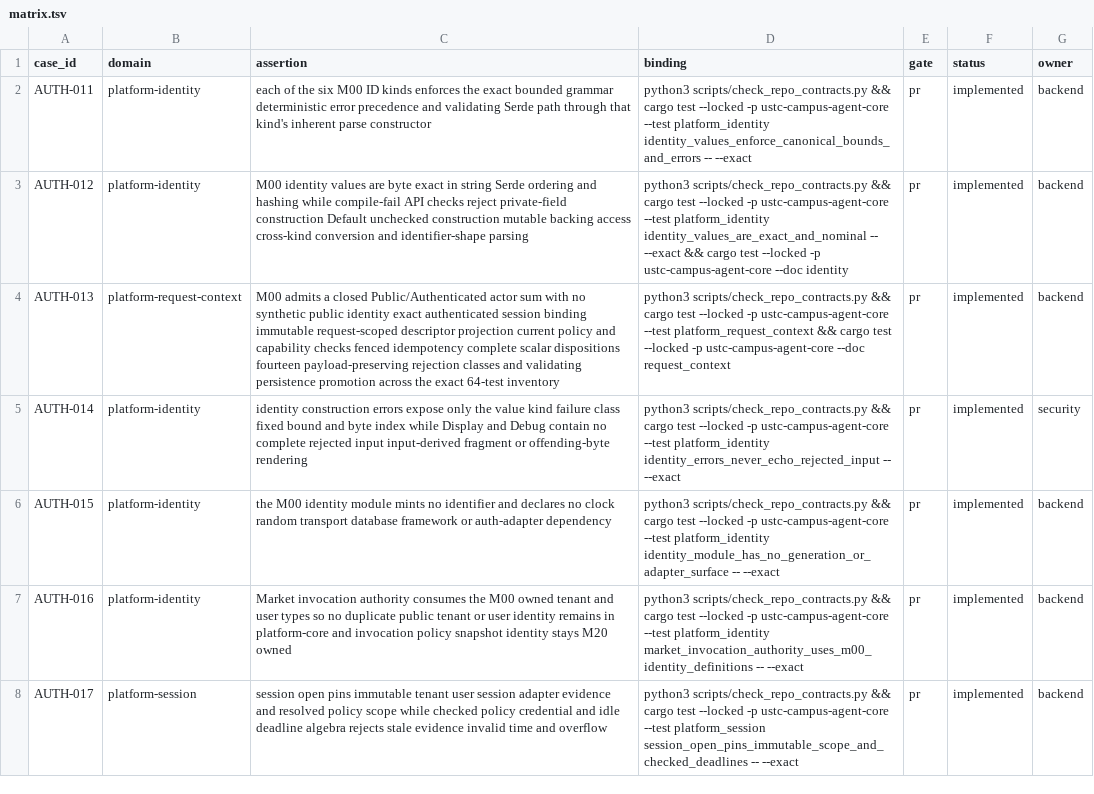
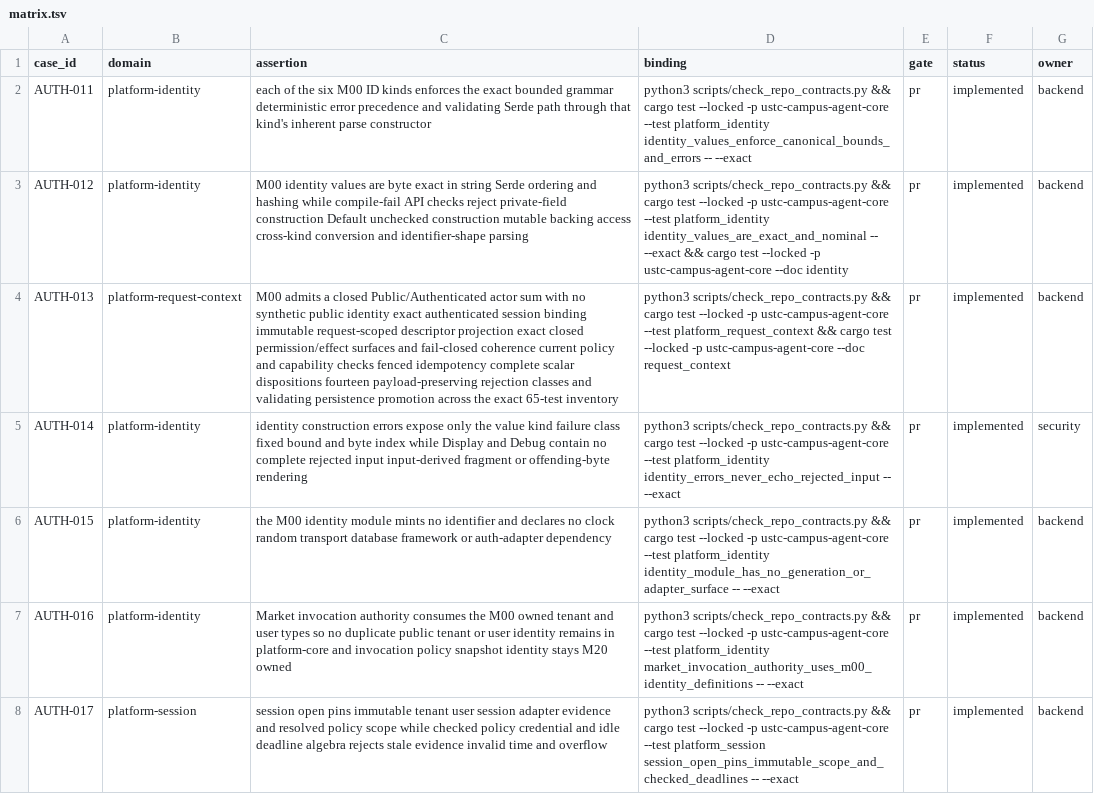
Before and after one commit to Develata/ustc-campus-agent, a TSV file: docs/acceptance/matrix.tsv, drawn as a sheet; only a part is shown; the diff names each change by its address in the sheet, - before the commit and + after, or states it on an @@ line.

Commit message:
fix(platform): converge request-context permission effects

```diff
--- a/docs/acceptance/matrix.tsv
+++ b/docs/acceptance/matrix.tsv
-C4 (assertion): …descriptor projection current policy and capability checks fenced idempotency complete scalar dispositions fourteen payload-preserving rejection classes and validating persistence promotion across the exact 64-test inventory
+C4 (assertion): …descriptor projection exact closed permission/effect surfaces and fail-closed coherence current policy and capability checks fenced idempotency complete scalar dispositions fourteen payload-preserving rejection classes and validating persistence promotion across the exact 65-test inventory
```
Also changed, not shown: 11 other files.
